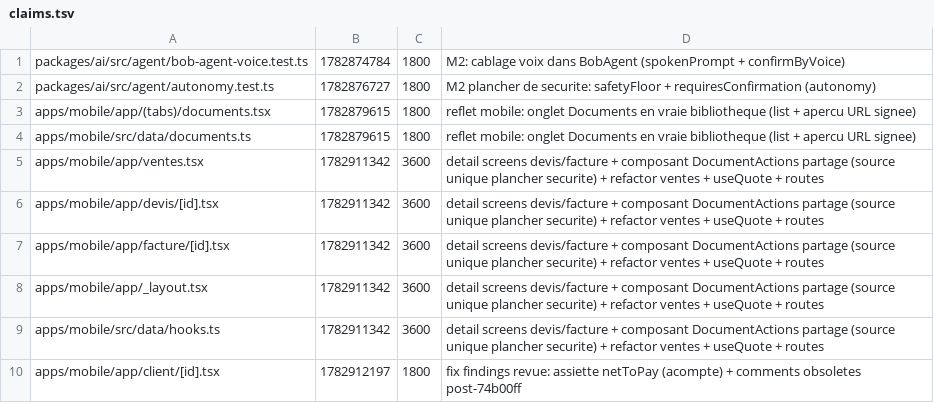
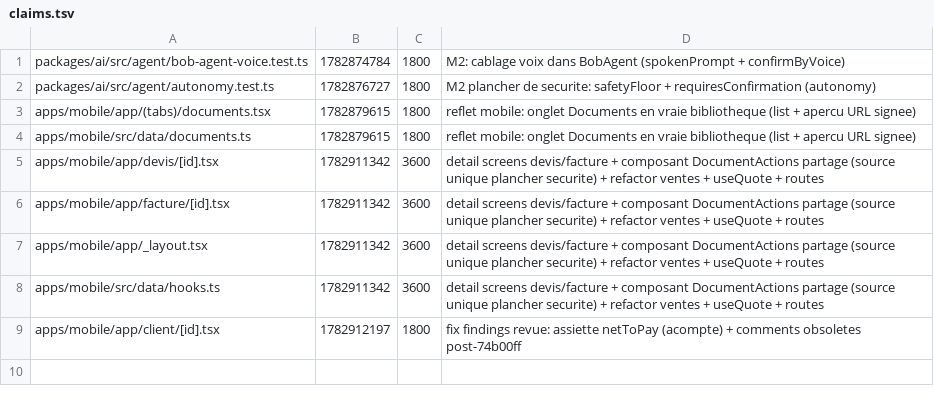
Before and after one commit to GLWebDevAgency/bob-pro, a TSV file: claims.tsv, drawn as a sheet; the diff names each change by its address in the sheet, - before the commit and + after, or states it on an @@ line.

Commit message:
release:apps/mobile/app/ventes.tsx

```diff
--- a/claims.tsv
+++ b/claims.tsv
-row 5: apps/mobile/app/ventes.tsx | 1782911342 | 3600 | detail screens devis/facture + composant DocumentActions partage (source unique plancher securite) + refactor ventes + useQuote + routes
```
Also changed, not shown: 1 other file.
